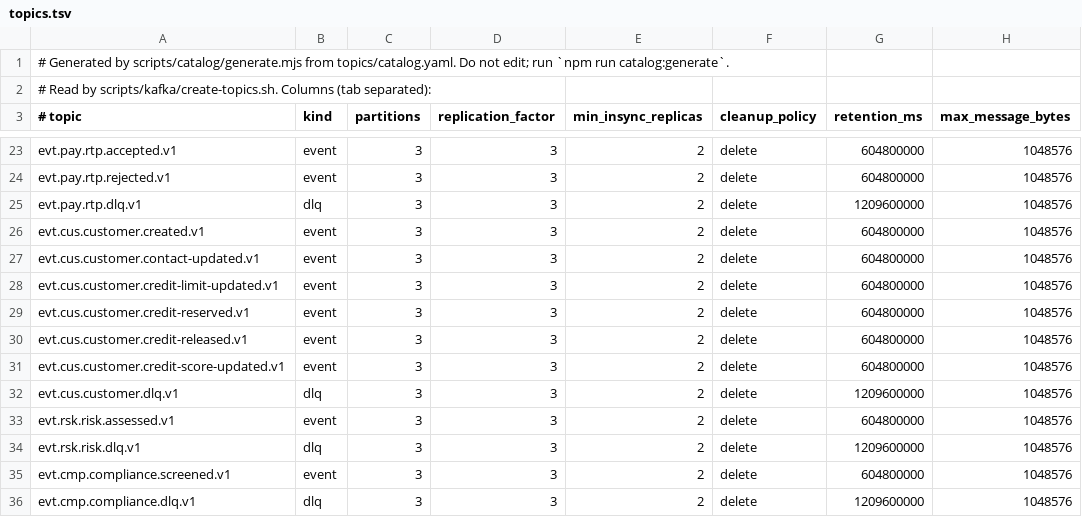
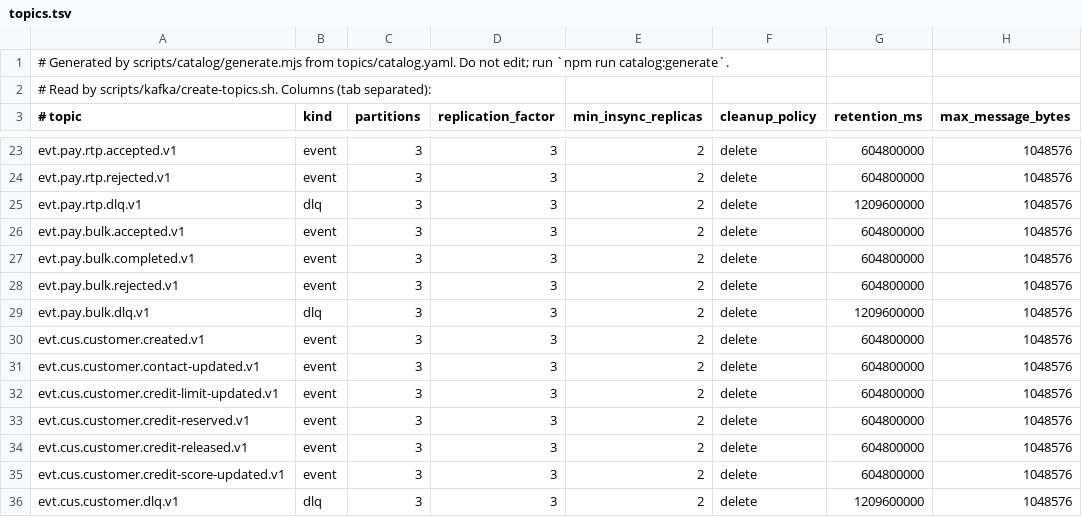
Before and after one commit to COPUR/fintechbankx-platform-event-streaming-kafka, a TSV file: topics/generated/topics.tsv, drawn as a sheet; only a part is shown, gaps mark what is left out; the shorter side is filled out with more unchanged rows.

```diff
--- a/topics/generated/topics.tsv
+++ b/topics/generated/topics.tsv
@@ -25,2 +25,6 @@ evt.pay.rtp.rejected.v1	event	3	3	2	delete	604800000	1048576
 evt.pay.rtp.dlq.v1	dlq	3	3	2	delete	1209600000	1048576
+evt.pay.bulk.accepted.v1	event	3	3	2	delete	604800000	1048576
+evt.pay.bulk.completed.v1	event	3	3	2	delete	604800000	1048576
+evt.pay.bulk.rejected.v1	event	3	3	2	delete	604800000	1048576
+evt.pay.bulk.dlq.v1	dlq	3	3	2	delete	1209600000	1048576
 evt.cus.customer.created.v1	event	3	3	2	delete	604800000	1048576
```
Also changed, not shown: 5 other files.
